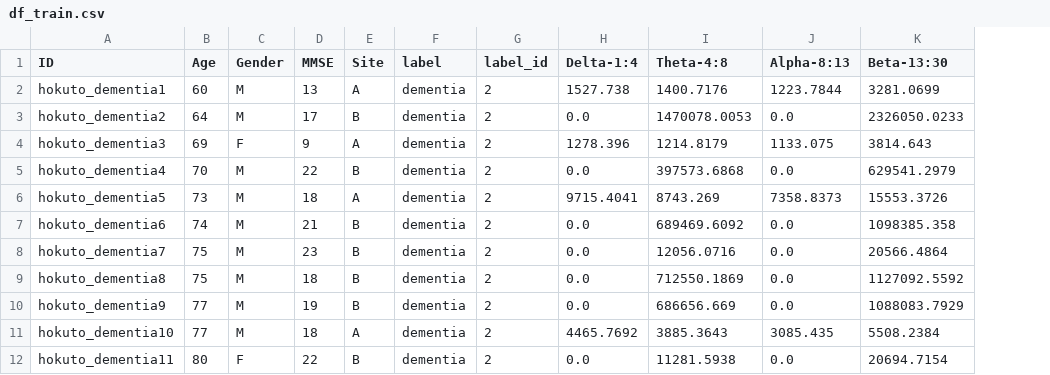
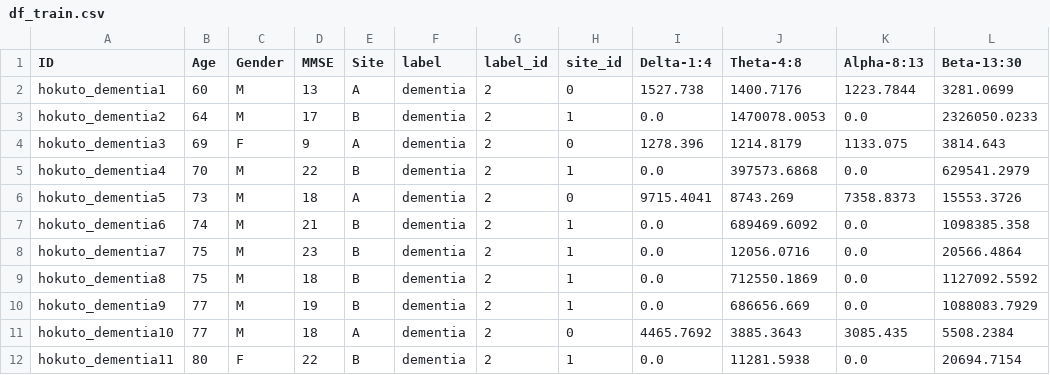
Before and after one commit to jugodfroy/Dementia_MEG_classification, a CSV file: pre_processing_and_viz/df_train.csv, drawn as a sheet; only a part is shown; the diff names each change by its address in the sheet, - before the commit and + after, or states it on an @@ line.

```diff
--- a/pre_processing_and_viz/df_train.csv
+++ b/pre_processing_and_viz/df_train.csv
+column H (site_id), rows 2-12: 0 | 1 | 0 | 1 | 0 | 1 | 1 | 1 | 1 | 0 | 1
```
Also changed, not shown: pre_processing_and_viz/df_test.csv, 3 other files.
